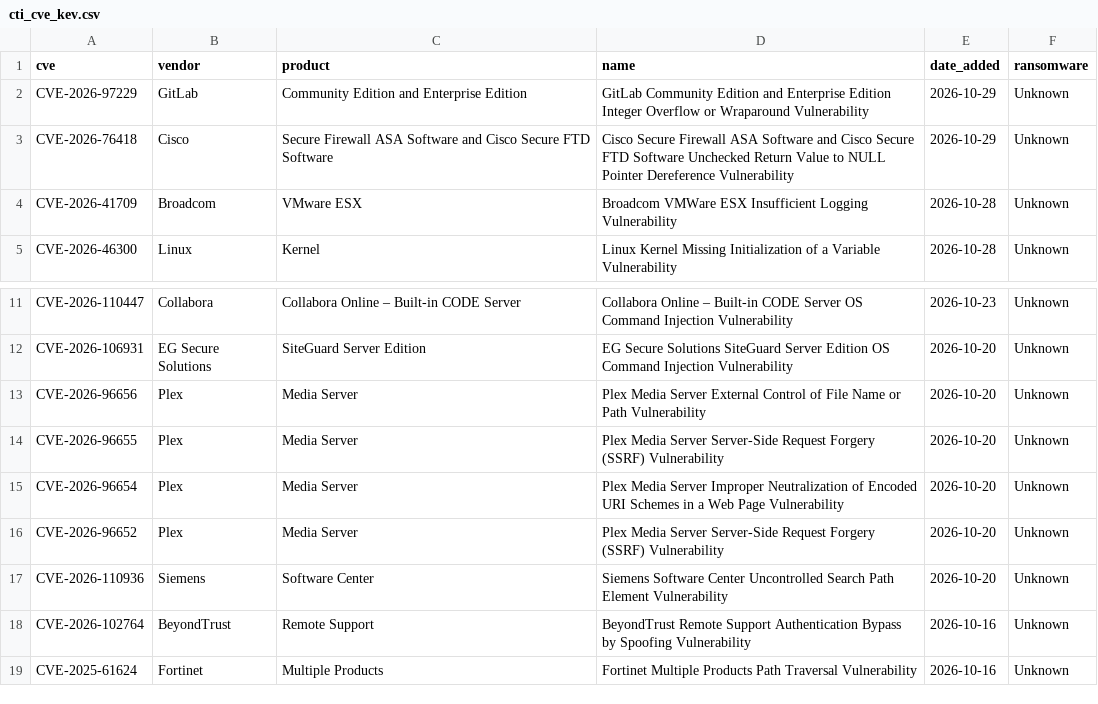
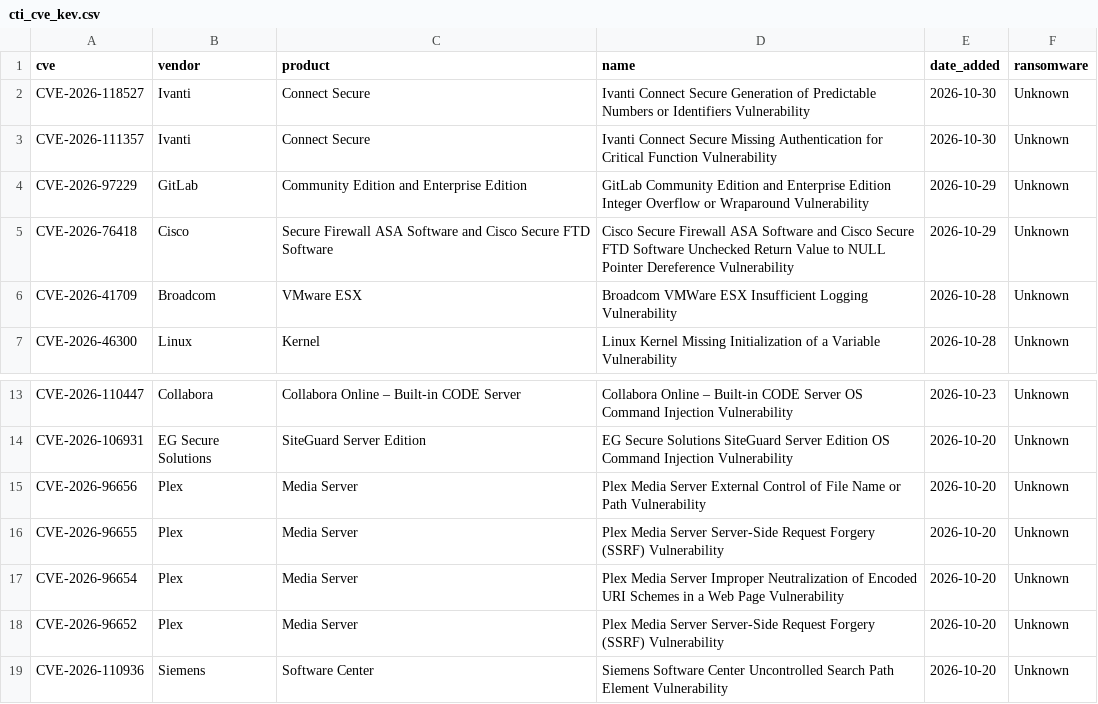
Before and after one commit to BlueShield-Ch4rl13/DetectionLab, a CSV file: deploy/splunk/lookups/cti_cve_kev.csv, drawn as a sheet; only a part is shown, gaps mark what is left out; removed rows and columns are numbered as before the commit, all else as after; the diff names each change by its address in the sheet, - before the commit and + after, or states it on an @@ line.

```diff
--- a/deploy/splunk/lookups/cti_cve_kev.csv
+++ b/deploy/splunk/lookups/cti_cve_kev.csv
+row 2: CVE-2026-118527 | Ivanti | Connect Secure | Ivanti Connect Secure Generation of Predictable Numbers or Identifiers Vulnerability | 2026-10-30 | Unknown
+row 3: CVE-2026-111357 | Ivanti | Connect Secure | Ivanti Connect Secure Missing Authentication for Critical Function Vulnerability | 2026-10-30 | Unknown
-row 18: CVE-2026-102764 | BeyondTrust | Remote Support | BeyondTrust Remote Support Authentication Bypass by Spoofing Vulnerability | 2026-10-16 | Unknown
-row 19: CVE-2025-61624 | Fortinet | Multiple Products | Fortinet Multiple Products Path Traversal Vulnerability | 2026-10-16 | Unknown
```
Also changed, not shown: 23 other files.
